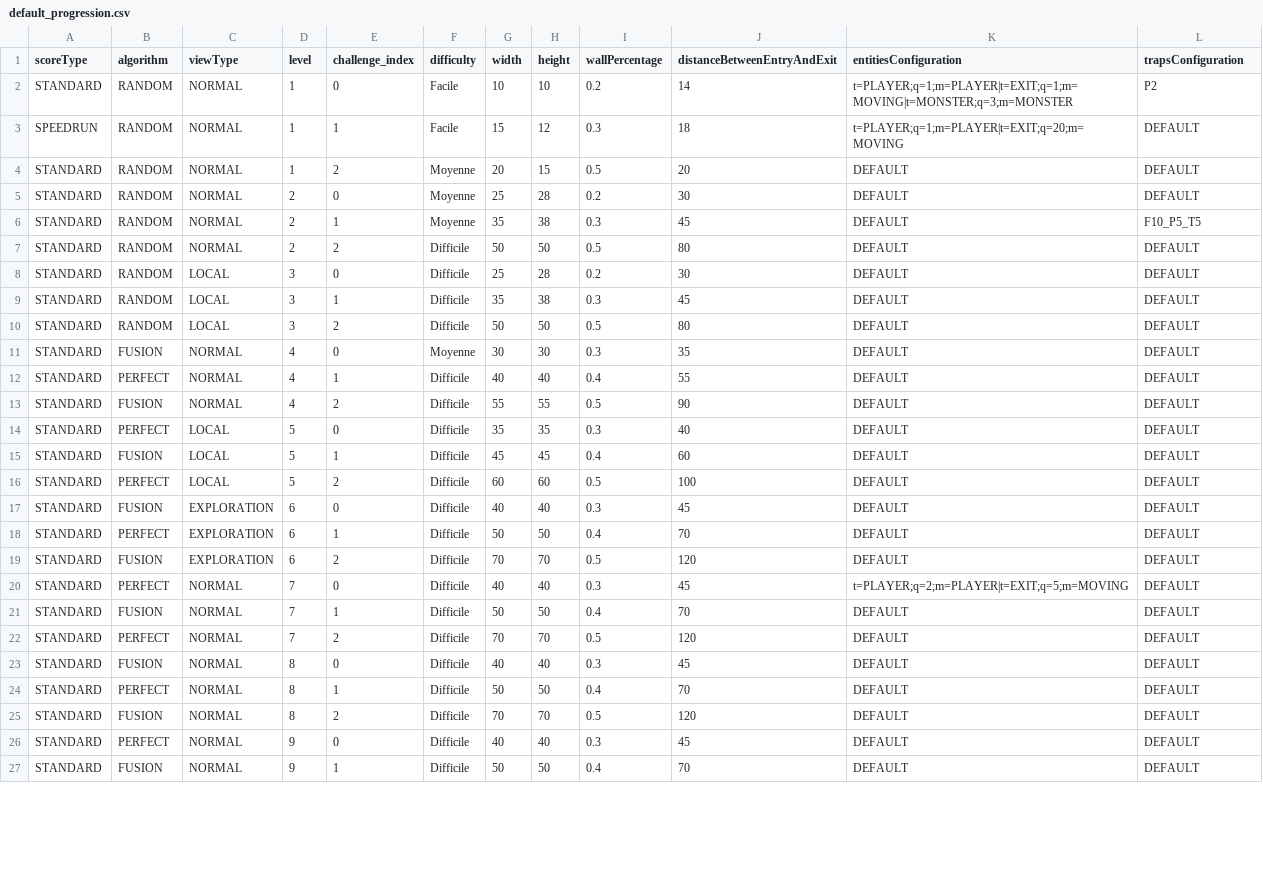
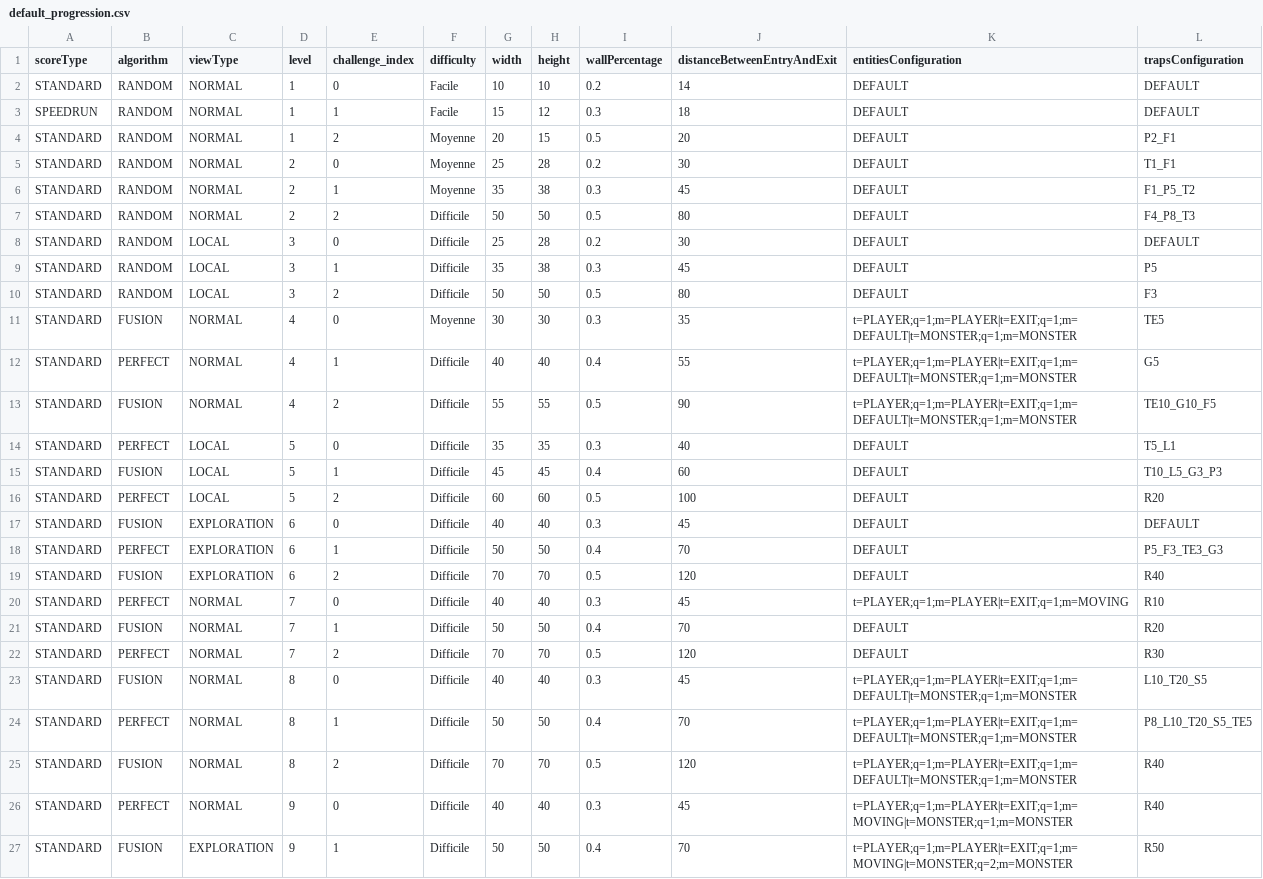
Before and after one commit to blavogiez/developpement-modulab-Semestre3, a CSV file: labyrinth/res/default_progression.csv, drawn as a sheet; only a part is shown; the diff covers the shown part only.

Commit message:
modif csv

```diff
--- a/labyrinth/res/default_progression.csv
+++ b/labyrinth/res/default_progression.csv
@@ -1,27 +1,27 @@
 scoreType,algorithm,viewType,level,challenge_index,difficulty,width,height,wallPercentage,distanceBetweenEntryAndExit,entitiesConfiguration,trapsConfiguration
-STANDARD,RANDOM,NORMAL,1,0,Facile,10,10,0.2,14,t=PLAYER;q=1;m=PLAYER|t=EXIT;q=1;m=MOVING|t=MONSTER;q=3;m=MONSTER,P2
-SPEEDRUN,RANDOM,NORMAL,1,1,Facile,15,12,0.3,18,t=PLAYER;q=1;m=PLAYER|t=EXIT;q=20;m=MOVING,DEFAULT
-STANDARD,RANDOM,NORMAL,1,2,Moyenne,20,15,0.5,20,DEFAULT,DEFAULT
-STANDARD,RANDOM,NORMAL,2,0,Moyenne,25,28,0.2,30,DEFAULT,DEFAULT
-STANDARD,RANDOM,NORMAL,2,1,Moyenne,35,38,0.3,45,DEFAULT,F10_P5_T5
-STANDARD,RANDOM,NORMAL,2,2,Difficile,50,50,0.5,80,DEFAULT,DEFAULT
+STANDARD,RANDOM,NORMAL,1,0,Facile,10,10,0.2,14,DEFAULT,DEFAULT
+SPEEDRUN,RANDOM,NORMAL,1,1,Facile,15,12,0.3,18,DEFAULT,DEFAULT
+STANDARD,RANDOM,NORMAL,1,2,Moyenne,20,15,0.5,20,DEFAULT,P2_F1
+STANDARD,RANDOM,NORMAL,2,0,Moyenne,25,28,0.2,30,DEFAULT,T1_F1
+STANDARD,RANDOM,NORMAL,2,1,Moyenne,35,38,0.3,45,DEFAULT,F1_P5_T2
+STANDARD,RANDOM,NORMAL,2,2,Difficile,50,50,0.5,80,DEFAULT,F4_P8_T3
 STANDARD,RANDOM,LOCAL,3,0,Difficile,25,28,0.2,30,DEFAULT,DEFAULT
-STANDARD,RANDOM,LOCAL,3,1,Difficile,35,38,0.3,45,DEFAULT,DEFAULT
-STANDARD,RANDOM,LOCAL,3,2,Difficile,50,50,0.5,80,DEFAULT,DEFAULT
-STANDARD,FUSION,NORMAL,4,0,Moyenne,30,30,0.3,35,DEFAULT,DEFAULT
-STANDARD,PERFECT,NORMAL,4,1,Difficile,40,40,0.4,55,DEFAULT,DEFAULT
-STANDARD,FUSION,NORMAL,4,2,Difficile,55,55,0.5,90,DEFAULT,DEFAULT
-STANDARD,PERFECT,LOCAL,5,0,Difficile,35,35,0.3,40,DEFAULT,DEFAULT
-STANDARD,FUSION,LOCAL,5,1,Difficile,45,45,0.4,60,DEFAULT,DEFAULT
-STANDARD,PERFECT,LOCAL,5,2,Difficile,60,60,0.5,100,DEFAULT,DEFAULT
+STANDARD,RANDOM,LOCAL,3,1,Difficile,35,38,0.3,45,DEFAULT,P5
+STANDARD,RANDOM,LOCAL,3,2,Difficile,50,50,0.5,80,DEFAULT,F3
+STANDARD,FUSION,NORMAL,4,0,Moyenne,30,30,0.3,35,t=PLAYER;q=1;m=PLAYER|t=EXIT;q=1;m=DEFAULT|t=MONSTER;q=1;m=MONSTER,TE5
+STANDARD,PERFECT,NORMAL,4,1,Difficile,40,40,0.4,55,t=PLAYER;q=1;m=PLAYER|t=EXIT;q=1;m=DEFAULT|t=MONSTER;q=1;m=MONSTER,G5
+STANDARD,FUSION,NORMAL,4,2,Difficile,55,55,0.5,90,t=PLAYER;q=1;m=PLAYER|t=EXIT;q=1;m=DEFAULT|t=MONSTER;q=1;m=MONSTER,TE10_G10_F5
+STANDARD,PERFECT,LOCAL,5,0,Difficile,35,35,0.3,40,DEFAULT,T5_L1
+STANDARD,FUSION,LOCAL,5,1,Difficile,45,45,0.4,60,DEFAULT,T10_L5_G3_P3
+STANDARD,PERFECT,LOCAL,5,2,Difficile,60,60,0.5,100,DEFAULT,R20
 STANDARD,FUSION,EXPLORATION,6,0,Difficile,40,40,0.3,45,DEFAULT,DEFAULT
-STANDARD,PERFECT,EXPLORATION,6,1,Difficile,50,50,0.4,70,DEFAULT,DEFAULT
-STANDARD,FUSION,EXPLORATION,6,2,Difficile,70,70,0.5,120,DEFAULT,DEFAULT
-STANDARD,PERFECT,NORMAL,7,0,Difficile,40,40,0.3,45,t=PLAYER;q=2;m=PLAYER|t=EXIT;q=5;m=MOVING,DEFAULT
-STANDARD,FUSION,NORMAL,7,1,Difficile,50,50,0.4,70,DEFAULT,DEFAULT
-STANDARD,PERFECT,NORMAL,7,2,Difficile,70,70,0.5,120,DEFAULT,DEFAULT
-STANDARD,FUSION,NORMAL,8,0,Difficile,40,40,0.3,45,DEFAULT,DEFAULT
-STANDARD,PERFECT,NORMAL,8,1,Difficile,50,50,0.4,70,DEFAULT,DEFAULT
-STANDARD,FUSION,NORMAL,8,2,Difficile,70,70,0.5,120,DEFAULT,DEFAULT
-STANDARD,PERFECT,NORMAL,9,0,Difficile,40,40,0.3,45,DEFAULT,DEFAULT
-STANDARD,FUSION,NORMAL,9,1,Difficile,50,50,0.4,70,DEFAULT,DEFAULT
+STANDARD,PERFECT,EXPLORATION,6,1,Difficile,50,50,0.4,70,DEFAULT,P5_F3_TE3_G3
+STANDARD,FUSION,EXPLORATION,6,2,Difficile,70,70,0.5,120,DEFAULT,R40
+STANDARD,PERFECT,NORMAL,7,0,Difficile,40,40,0.3,45,t=PLAYER;q=1;m=PLAYER|t=EXIT;q=1;m=MOVING,R10
+STANDARD,FUSION,NORMAL,7,1,Difficile,50,50,0.4,70,DEFAULT,R20
+STANDARD,PERFECT,NORMAL,7,2,Difficile,70,70,0.5,120,DEFAULT,R30
+STANDARD,FUSION,NORMAL,8,0,Difficile,40,40,0.3,45,t=PLAYER;q=1;m=PLAYER|t=EXIT;q=1;m=DEFAULT|t=MONSTER;q=1;m=MONSTER,L10_T20_S5
+STANDARD,PERFECT,NORMAL,8,1,Difficile,50,50,0.4,70,t=PLAYER;q=1;m=PLAYER|t=EXIT;q=1;m=DEFAULT|t=MONSTER;q=1;m=MONSTER,P8_L10_T20_S5_TE5
+STANDARD,FUSION,NORMAL,8,2,Difficile,70,70,0.5,120,t=PLAYER;q=1;m=PLAYER|t=EXIT;q=1;m=DEFAULT|t=MONSTER;q=1;m=MONSTER,R40
+STANDARD,PERFECT,NORMAL,9,0,Difficile,40,40,0.3,45,t=PLAYER;q=1;m=PLAYER|t=EXIT;q=1;m=MOVING|t=MONSTER;q=1;m=MONSTER,R40
+STANDARD,FUSION,EXPLORATION,9,1,Difficile,50,50,0.4,70,t=PLAYER;q=1;m=PLAYER|t=EXIT;q=1;m=MOVING|t=MONSTER;q=2;m=MONSTER,R50
```
Also changed, not shown: 3 edited cells elsewhere in this file.
